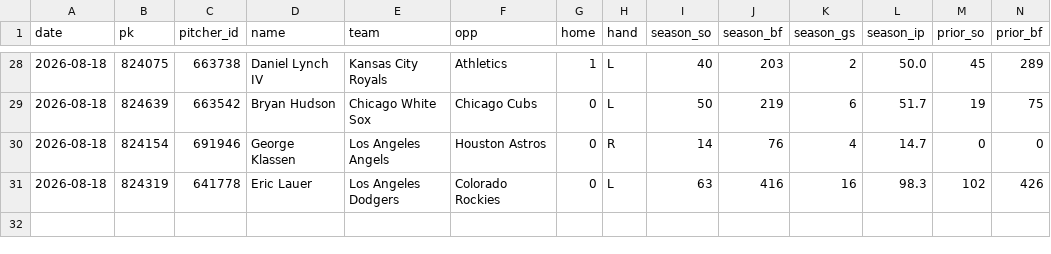
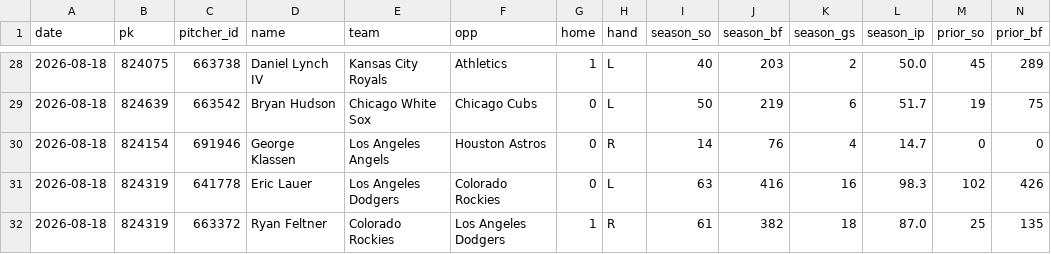
Before and after one commit to myles00price/baseball-model, a CSV file: k_lock_2026-08-18.csv, drawn as a sheet; only a part is shown, gaps mark what is left out; rows hold the shown columns only; the diff names each change by its address in the sheet, - before the commit and + after, or states it on an @@ line.

Commit message:
lineup lock update 2026-08-18

```diff
--- a/k_lock_2026-08-18.csv
+++ b/k_lock_2026-08-18.csv
+row 32: 2026-08-18 | 824319 | 663372 | Ryan Feltner | Colorado Rockies | Los Angeles Dodgers | 1 | R | 61 | 382 | 18 | 87.0 | 25 | 135
```
Also changed, not shown: picks_2026-08-18.csv, 5 other files.
